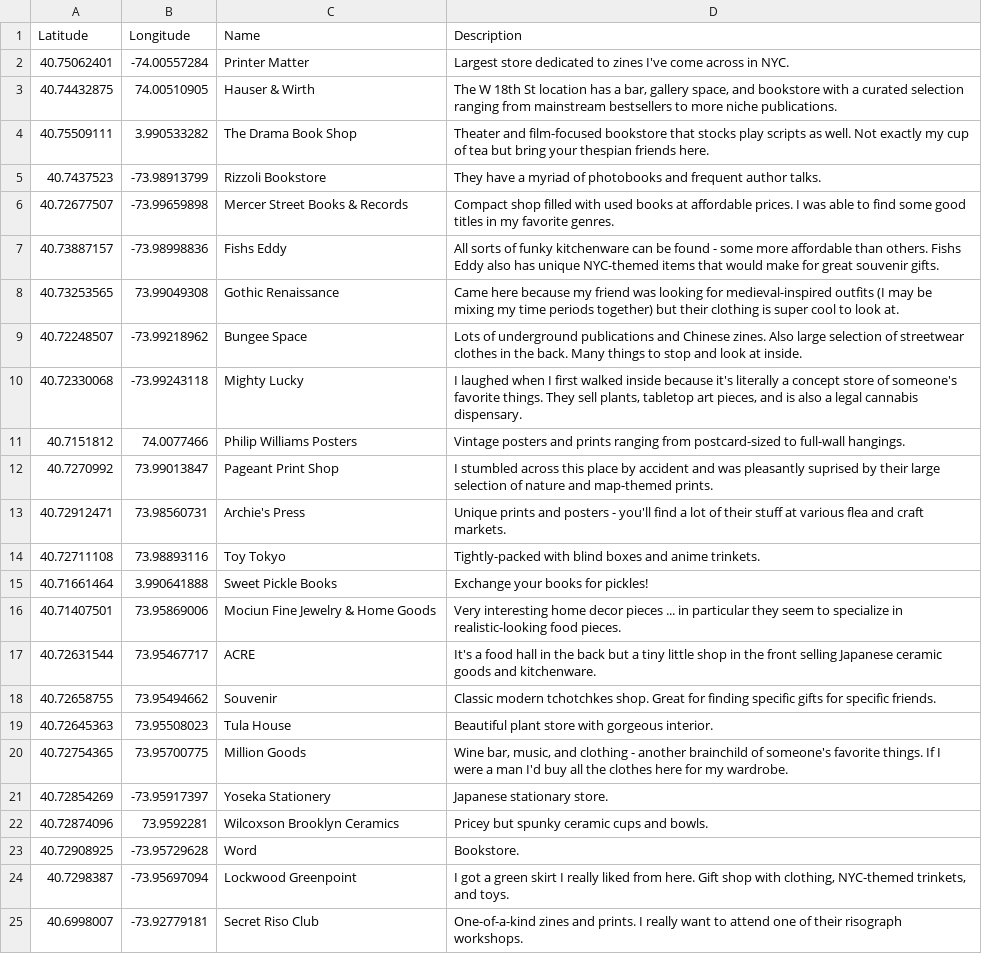
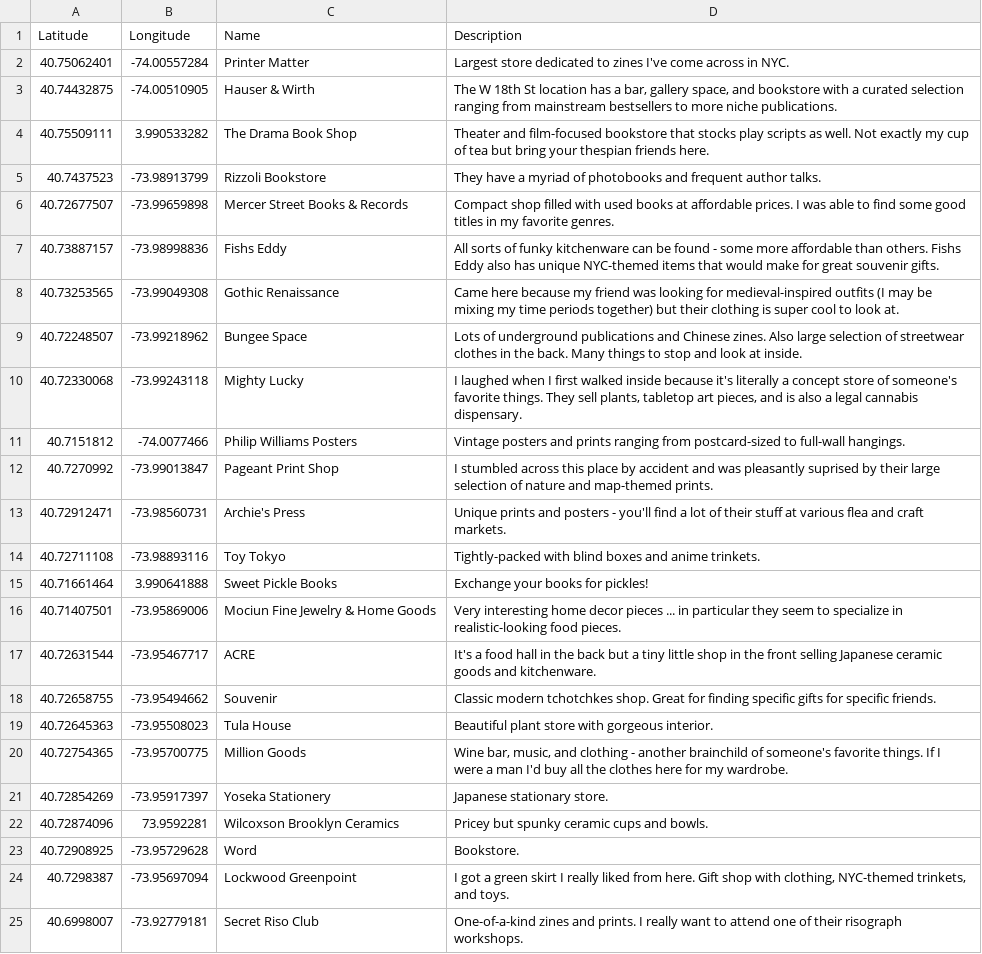
Before and after one commit to cynhaus/cynhaus.github.io, a CSV file: data/shops.csv, drawn as a sheet; only a part is shown; the diff covers the shown part only.

```diff
--- a/data/shops.csv
+++ b/data/shops.csv
@@ -2,3 +2,3 @@ Latitude,Longitude,Name,Description
 40.75062401,-74.00557284,Printer Matter,Largest store dedicated to zines I've come across in NYC.
-40.74432875,74.00510905,Hauser & Wirth,"The W 18th St location has a bar, gallery space, and bookstore with a curated selection ranging from mainstream bestsellers to more niche publications."
+40.74432875,-74.00510905,Hauser & Wirth,"The W 18th St location has a bar, gallery space, and bookstore with a curated selection ranging from mainstream bestsellers to more niche publications."
 40.75509111,3.990533282,The Drama Book Shop,Theater and film-focused bookstore that stocks play scripts as well. Not exactly my cup of tea but bring your thespian friends here.
@@ -7,15 +7,15 @@ Latitude,Longitude,Name,Description
 40.73887157,-73.98998836,Fishs Eddy,All sorts of funky kitchenware can be found - some more affordable than others. Fishs Eddy also has unique NYC-themed items that would make for great souvenir gifts.
-40.73253565,73.99049308,Gothic Renaissance,Came here because my friend was looking for medieval-inspired outfits (I may be mixing my time periods together) but their clothing is super cool to look at.
+40.73253565,-73.99049308,Gothic Renaissance,Came here because my friend was looking for medieval-inspired outfits (I may be mixing my time periods together) but their clothing is super cool to look at.
 40.72248507,-73.99218962,Bungee Space,Lots of underground publications and Chinese zines. Also large selection of streetwear clothes in the back. Many things to stop and look at inside.
 40.72330068,-73.99243118,Mighty Lucky,"I laughed when I first walked inside because it's literally a concept store of someone's favorite things. They sell plants, tabletop art pieces, and is also a legal cannabis dispensary."
-40.7151812,74.0077466,Philip Williams Posters,Vintage posters and prints ranging from postcard-sized to full-wall hangings.
-40.7270992,73.99013847,Pageant Print Shop,I stumbled across this place by accident and was pleasantly suprised by their large selection of nature and map-themed prints.
-40.72912471,73.98560731,Archie's Press,Unique prints and posters - you'll find a lot of their stuff at various flea and craft markets.
-40.72711108,73.98893116,Toy Tokyo,Tightly-packed with blind boxes and anime trinkets.
+40.7151812,-74.0077466,Philip Williams Posters,Vintage posters and prints ranging from postcard-sized to full-wall hangings.
+40.7270992,-73.99013847,Pageant Print Shop,I stumbled across this place by accident and was pleasantly suprised by their large selection of nature and map-themed prints.
+40.72912471,-73.98560731,Archie's Press,Unique prints and posters - you'll find a lot of their stuff at various flea and craft markets.
+40.72711108,-73.98893116,Toy Tokyo,Tightly-packed with blind boxes and anime trinkets.
 40.71661464,3.990641888,Sweet Pickle Books,Exchange your books for pickles!
-40.71407501,73.95869006,Mociun Fine Jewelry & Home Goods,Very interesting home decor pieces ... in particular they seem to specialize in realistic-looking food pieces.
-40.72631544,73.95467717,ACRE,It's a food hall in the back but a tiny little shop in the front selling Japanese ceramic goods and kitchenware.
-40.72658755,73.95494662,Souvenir,Classic modern tchotchkes shop. Great for finding specific gifts for specific friends.
-40.72645363,73.95508023,Tula House,Beautiful plant store with gorgeous interior.
-40.72754365,73.95700775,Million Goods,"Wine bar, music, and clothing - another brainchild of someone's favorite things. If I were a man I'd buy all the clothes here for my wardrobe."
+40.71407501,-73.95869006,Mociun Fine Jewelry & Home Goods,Very interesting home decor pieces ... in particular they seem to specialize in realistic-looking food pieces.
+40.72631544,-73.95467717,ACRE,It's a food hall in the back but a tiny little shop in the front selling Japanese ceramic goods and kitchenware.
+40.72658755,-73.95494662,Souvenir,Classic modern tchotchkes shop. Great for finding specific gifts for specific friends.
+40.72645363,-73.95508023,Tula House,Beautiful plant store with gorgeous interior.
+40.72754365,-73.95700775,Million Goods,"Wine bar, music, and clothing - another brainchild of someone's favorite things. If I were a man I'd buy all the clothes here for my wardrobe."
 40.72854269,-73.95917397,Yoseka Stationery,Japanese stationary store.
```
Also changed, not shown: 9 edited cells elsewhere in this file, 2 other files.
